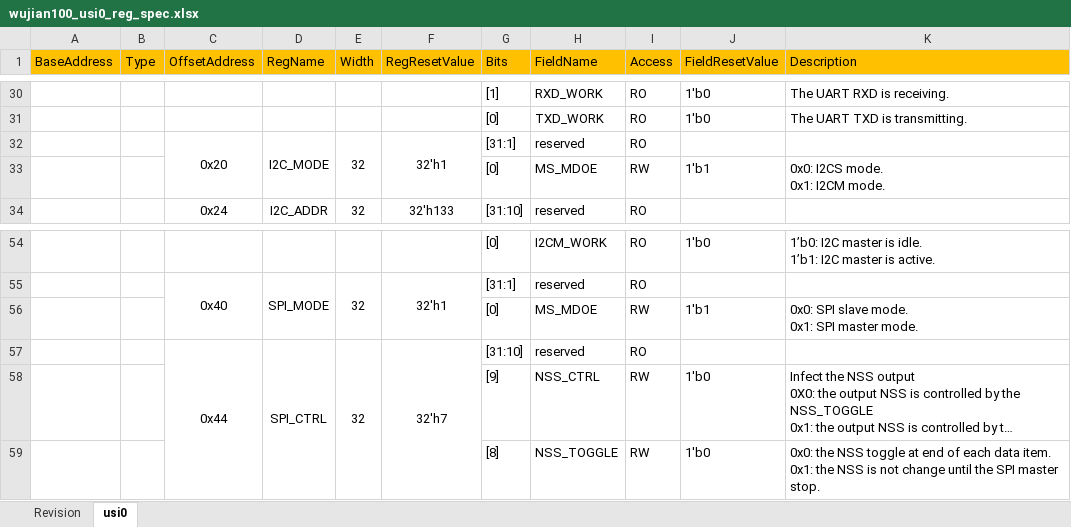
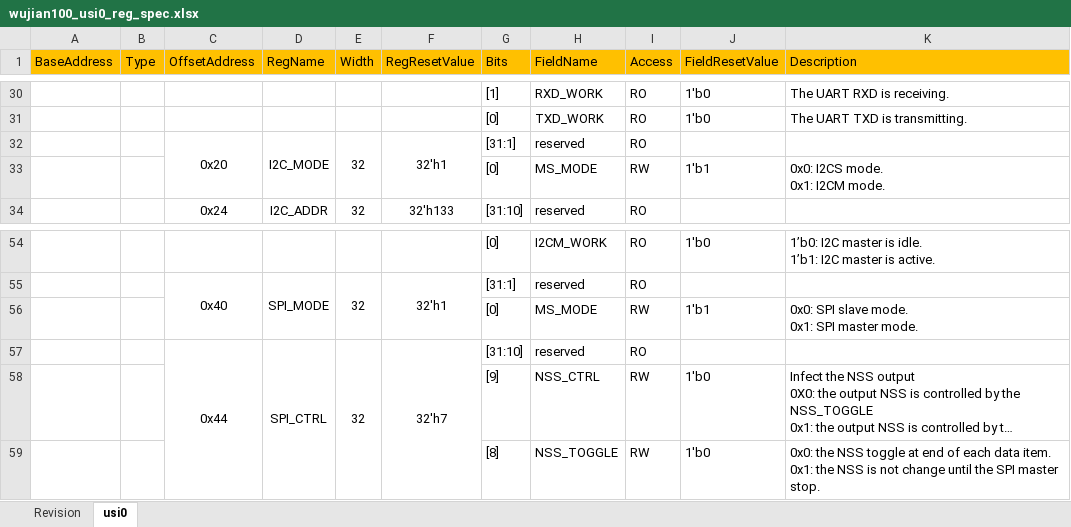
Before and after one commit to LitchiKnight/wujian100_verification, an Excel workbook: wujian100_sim/reg_model/Excel/wujian100_usi0_reg_spec.xlsx, sheet usi0, drawn as a sheet; only a part is shown, gaps mark what is left out; long unchanged cells end in …; values as stored, in another font and other column widths than the file's, no borders; the diff names each change by its address in the sheet, - before the commit and + after, or states it on an @@ line.

Commit message:
fixed field name error

```diff
--- a/wujian100_sim/reg_model/Excel/wujian100_usi0_reg_spec.xlsx (sheet usi0)
+++ b/wujian100_sim/reg_model/Excel/wujian100_usi0_reg_spec.xlsx (sheet usi0)
-H33 (FieldName): MS_MDOE
+H33 (FieldName): MS_MODE
-H56 (FieldName): MS_MDOE
+H56 (FieldName): MS_MODE
```
Also changed, not shown: 2 other files.
